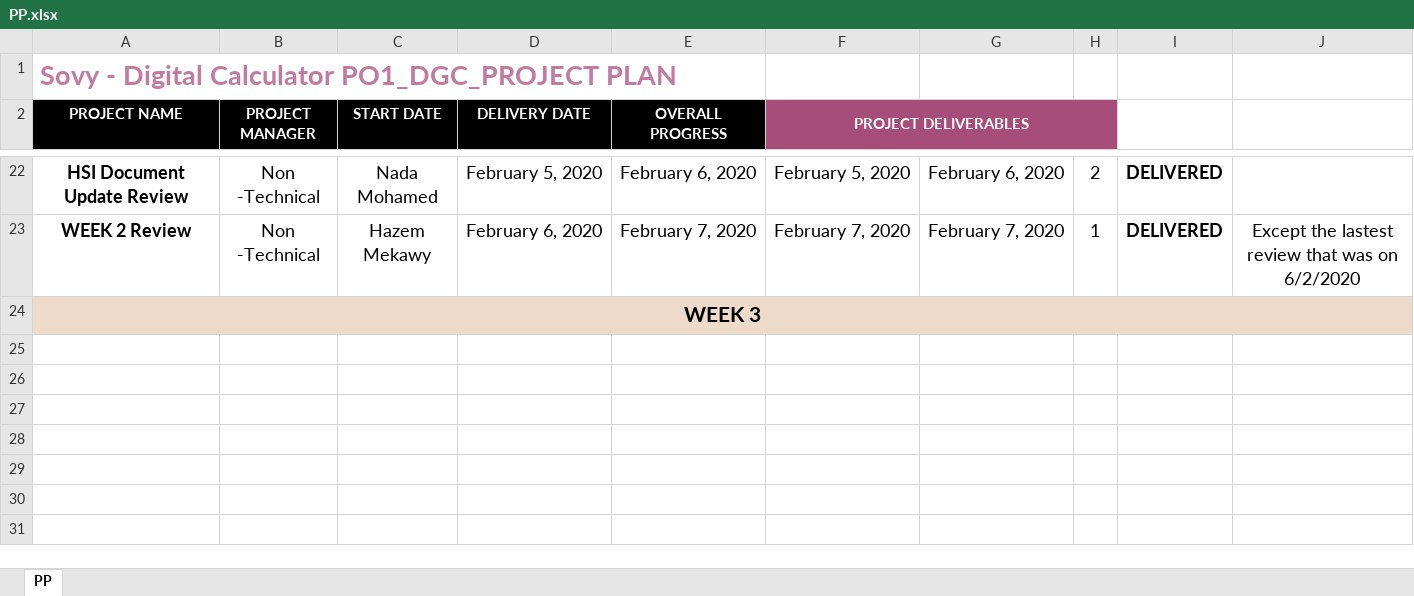
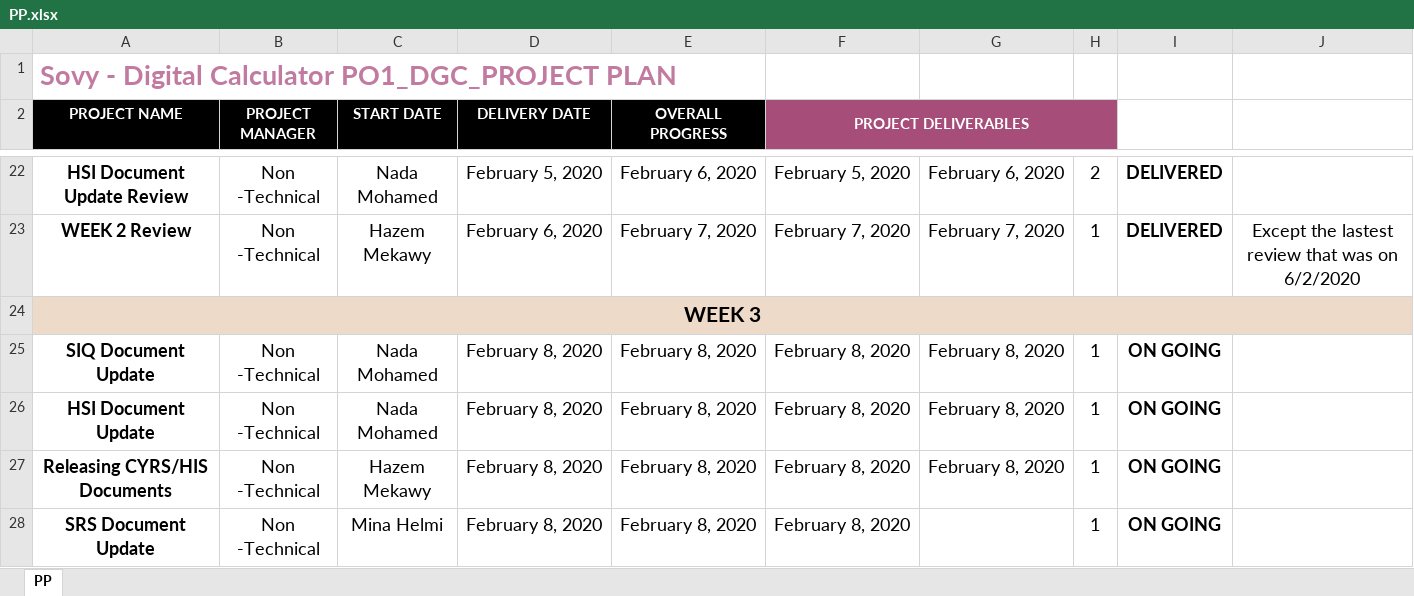
Before and after one commit to Hazemmekawy/SWE_Digital_Calculator, an Excel workbook: SW deliveries log/PP.xlsx, sheet PP, drawn as a sheet; only a part is shown, gaps mark what is left out; values as stored, in another font and other column widths than the file's, no borders; the diff names each change by its address in the sheet, - before the commit and + after, or states it on an @@ line.

Commit message:
update_PP - Updating the PP for WEEK3 - Added new Tasks to Mina & Nada
Signed-off-by: Hazemmekawy <dextermekawy@gmail.com>

```diff
--- a/SW deliveries log/PP.xlsx (sheet PP)
+++ b/SW deliveries log/PP.xlsx (sheet PP)
+row 25: SIQ Document Update | Non -Technical | Nada Mohamed | February 8, 2020 | February 8, 2020 | February 8, 2020 | February 8, 2020 | 1 | ON GOING
+row 26: HSI Document Update | Non -Technical | Nada Mohamed | February 8, 2020 | February 8, 2020 | February 8, 2020 | February 8, 2020 | 1 | ON GOING
+row 27: Releasing CYRS/HIS Documents | Non -Technical | Hazem Mekawy | February 8, 2020 | February 8, 2020 | February 8, 2020 | February 8, 2020 | 1 | ON GOING
+row 28: SRS Document Update | Non -Technical | Mina Helmi | February 8, 2020 | February 8, 2020 | February 8, 2020 |  | 1 | ON GOING
```
